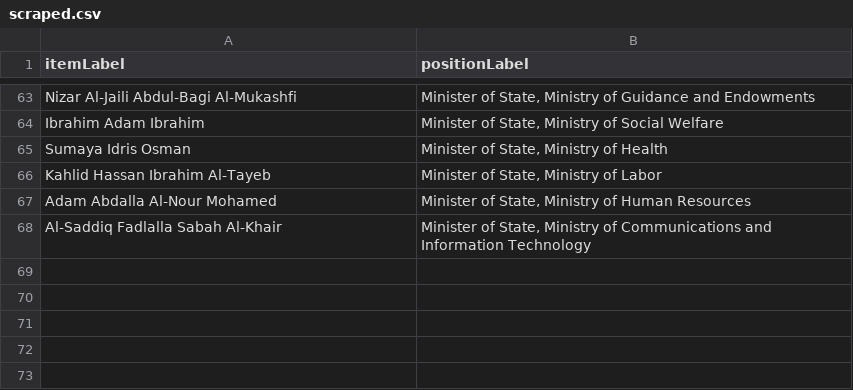
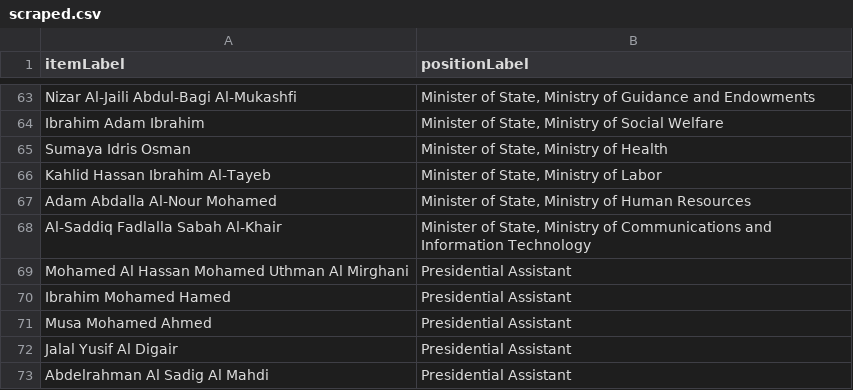
Before and after one commit to every-politician-scrapers/sudan, a CSV file: sources/cabinet/2015-2017/scraped.csv, drawn as a sheet; only a part is shown, gaps mark what is left out; the diff names each change by its address in the sheet, - before the commit and + after, or states it on an @@ line.

Commit message:
refresh data after adding P39s

```diff
--- a/sources/cabinet/2015-2017/scraped.csv
+++ b/sources/cabinet/2015-2017/scraped.csv
+row 69: Mohamed Al Hassan Mohamed Uthman Al Mirghani | Presidential Assistant
+row 70: Ibrahim Mohamed Hamed | Presidential Assistant
+row 71: Musa Mohamed Ahmed | Presidential Assistant
+row 72: Jalal Yusif Al Digair | Presidential Assistant
+row 73: Abdelrahman Al Sadig Al Mahdi | Presidential Assistant
```
Also changed, not shown: wikidata/wanted-positions.csv, 2 other files.
